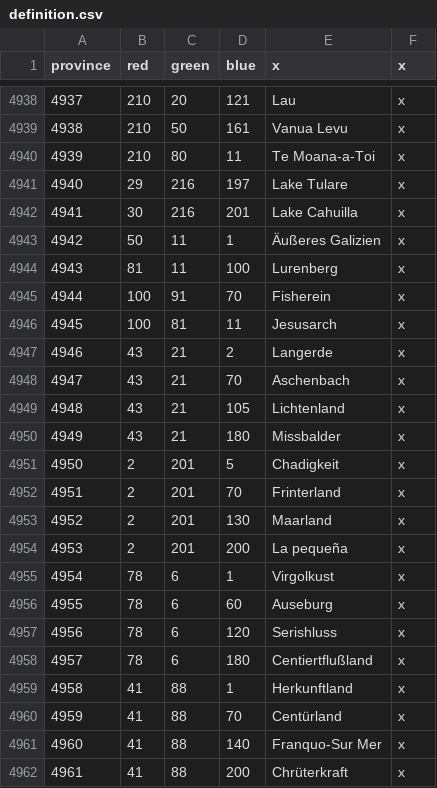
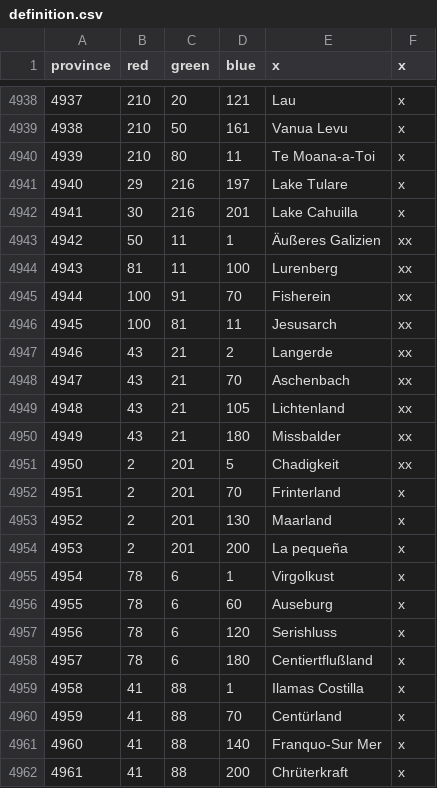
Before and after one commit to williamplancke/listenbourgeu4mod, a CSV file: map/definition.csv, drawn as a sheet; only a part is shown, gaps mark what is left out.

Commit message:
Create history files for new provinces

```diff
--- a/map/definition.csv
+++ b/map/definition.csv
@@ -4942,11 +4942,11 @@ province;red;green;blue;x;x
 4941;30;216;201;Lake Cahuilla;x
-4942;50;11;1;Äußeres Galizien;x
-4943;81;11;100;Lurenberg;x
-4944;100;91;70;Fisherein;x
-4945;100;81;11;Jesusarch;x
-4946;43;21;2;Langerde;x
-4947;43;21;70;Aschenbach;x
-4948;43;21;105;Lichtenland;x
-4949;43;21;180;Missbalder;x
-4950;2;201;5;Chadigkeit;x
+4942;50;11;1;Äußeres Galizien;xx
+4943;81;11;100;Lurenberg;xx
+4944;100;91;70;Fisherein;xx
+4945;100;81;11;Jesusarch;xx
+4946;43;21;2;Langerde;xx
+4947;43;21;70;Aschenbach;xx
+4948;43;21;105;Lichtenland;xx
+4949;43;21;180;Missbalder;xx
+4950;2;201;5;Chadigkeit;xx
 4951;2;201;70;Frinterland;x
@@ -4958,3 +4958,3 @@ province;red;green;blue;x;x
 4957;78;6;180;Centiertflußland;x
-4958;41;88;1;Herkunftland;x
+4958;41;88;1;Ilamas Costilla;x
 4959;41;88;70;Centürland;x
```
Also changed, not shown: 22 other files.
